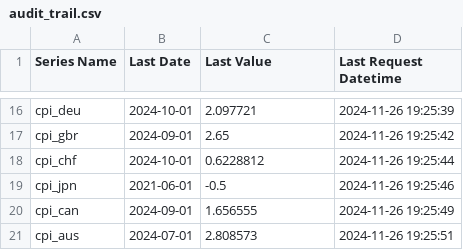
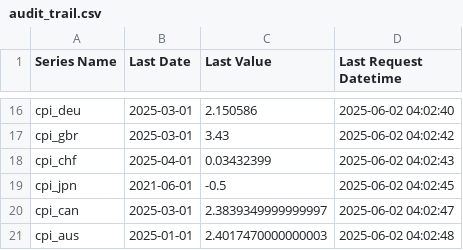
Before and after one commit to deerfieldgreen/FRED_data, a CSV file: audit_trail.csv, drawn as a sheet; only a part is shown, gaps mark what is left out; the diff covers the shown part only; the diff names each change by its address in the sheet, - before the commit and + after, or states it on an @@ line.

```diff
--- a/audit_trail.csv
+++ b/audit_trail.csv
-B16 (Last Date): 2024-10-01
+B16 (Last Date): 2025-03-01
-C16 (Last Value): 2.097721
+C16 (Last Value): 2.150586
-D16 (Last Request Datetime): 2024-11-26 19:25:39
+D16 (Last Request Datetime): 2025-06-02 04:02:40
-B17 (Last Date): 2024-09-01
+B17 (Last Date): 2025-03-01
-C17 (Last Value): 2.65
+C17 (Last Value): 3.43
-D17 (Last Request Datetime): 2024-11-26 19:25:42
+D17 (Last Request Datetime): 2025-06-02 04:02:42
-B18 (Last Date): 2024-10-01
+B18 (Last Date): 2025-04-01
-C18 (Last Value): 0.6228812
+C18 (Last Value): 0.03432399
-D18 (Last Request Datetime): 2024-11-26 19:25:44
+D18 (Last Request Datetime): 2025-06-02 04:02:43
-D19 (Last Request Datetime): 2024-11-26 19:25:46
+D19 (Last Request Datetime): 2025-06-02 04:02:45
-B20 (Last Date): 2024-09-01
+B20 (Last Date): 2025-03-01
-C20 (Last Value): 1.656555
+C20 (Last Value): 2.3839349999999997
-D20 (Last Request Datetime): 2024-11-26 19:25:49
+D20 (Last Request Datetime): 2025-06-02 04:02:47
-B21 (Last Date): 2024-07-01
+B21 (Last Date): 2025-01-01
-C21 (Last Value): 2.808573
+C21 (Last Value): 2.4017470000000003
-D21 (Last Request Datetime): 2024-11-26 19:25:51
+D21 (Last Request Datetime): 2025-06-02 04:02:48
```
Also changed, not shown: 40 edited cells elsewhere in this file, 22 other files.
